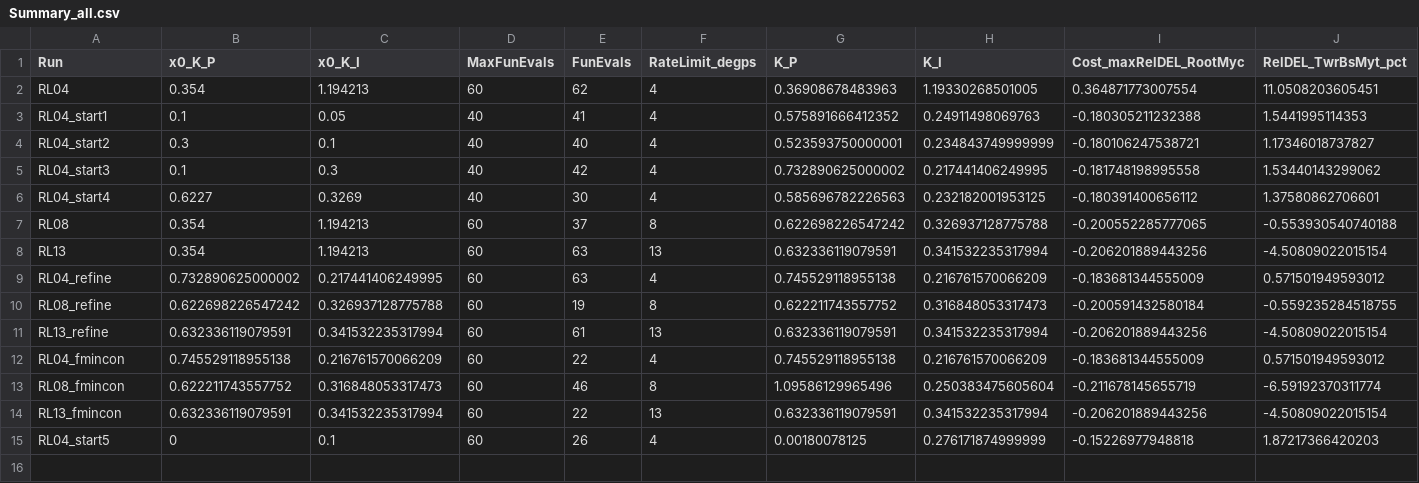
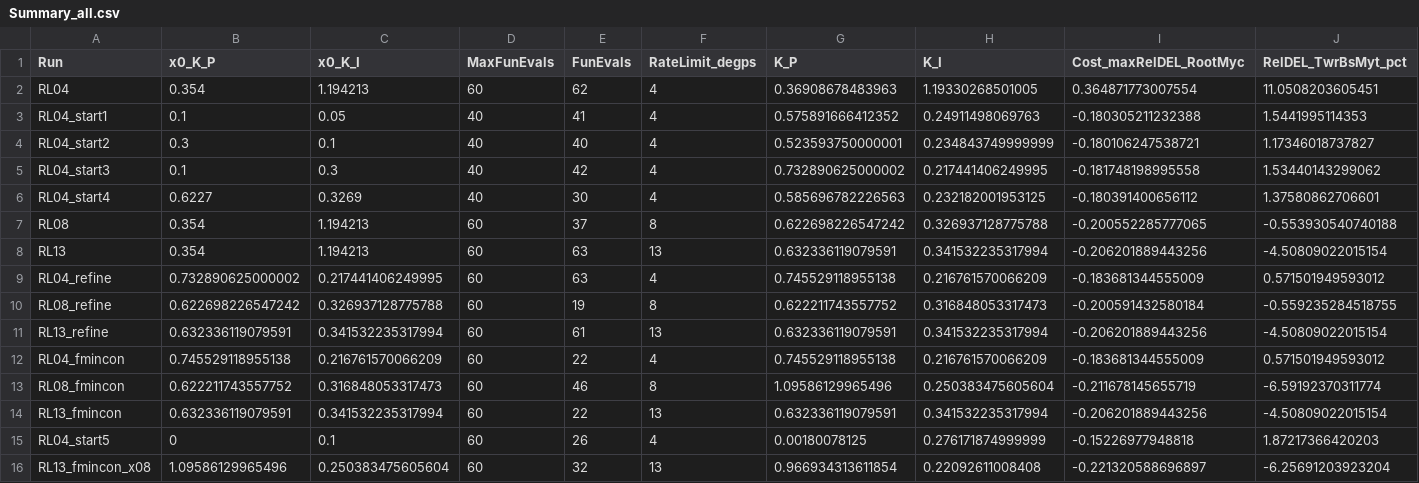
Before and after one commit to antjedittmer/Combined-IPC-TEFC-for-Load-Reduction-of-Wind-Turbines, a CSV file: Main/Results_IPC_PI_RateLimitOpt/Summary_all.csv, drawn as a sheet; only a part is shown; rows hold the shown columns only; the diff names each change by its address in the sheet, - before the commit and + after, or states it on an @@ line.

```diff
--- a/Main/Results_IPC_PI_RateLimitOpt/Summary_all.csv
+++ b/Main/Results_IPC_PI_RateLimitOpt/Summary_all.csv
+row 16: RL13_fmincon_x08 | 1.09586129965496 | 0.250383475605604 | 60 | 32 | 13 | 0.966934313611854 | 0.22092611008408 | -0.221320588696897 | -6.25691203923204
```
Also changed, not shown: 7 other files.
